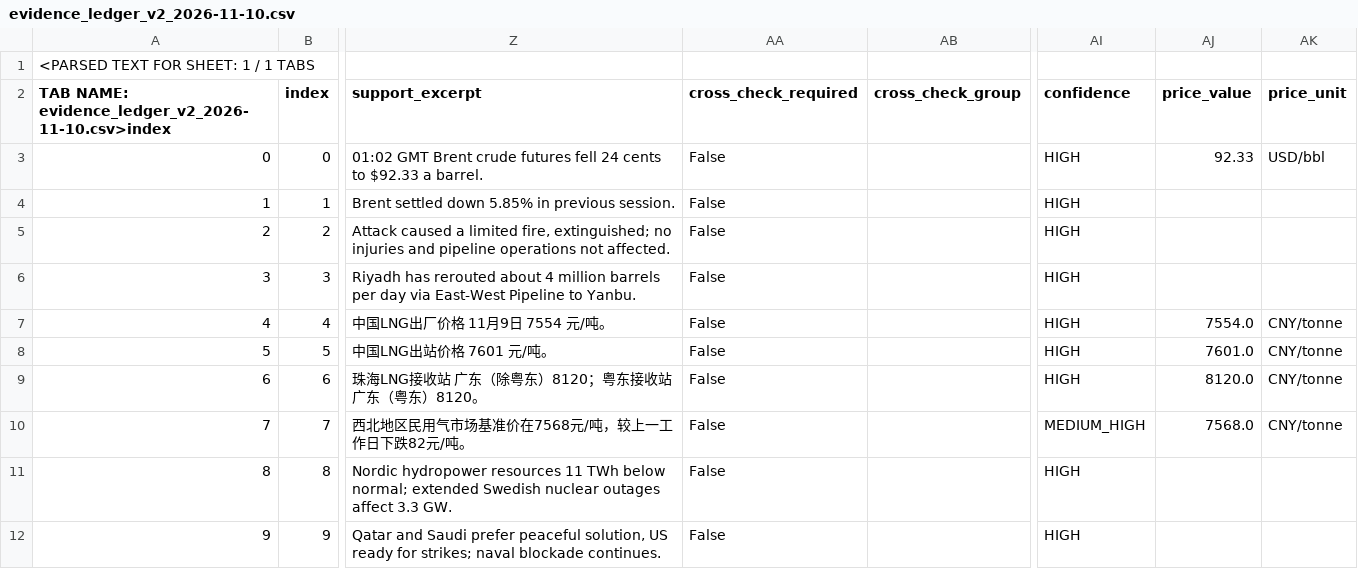
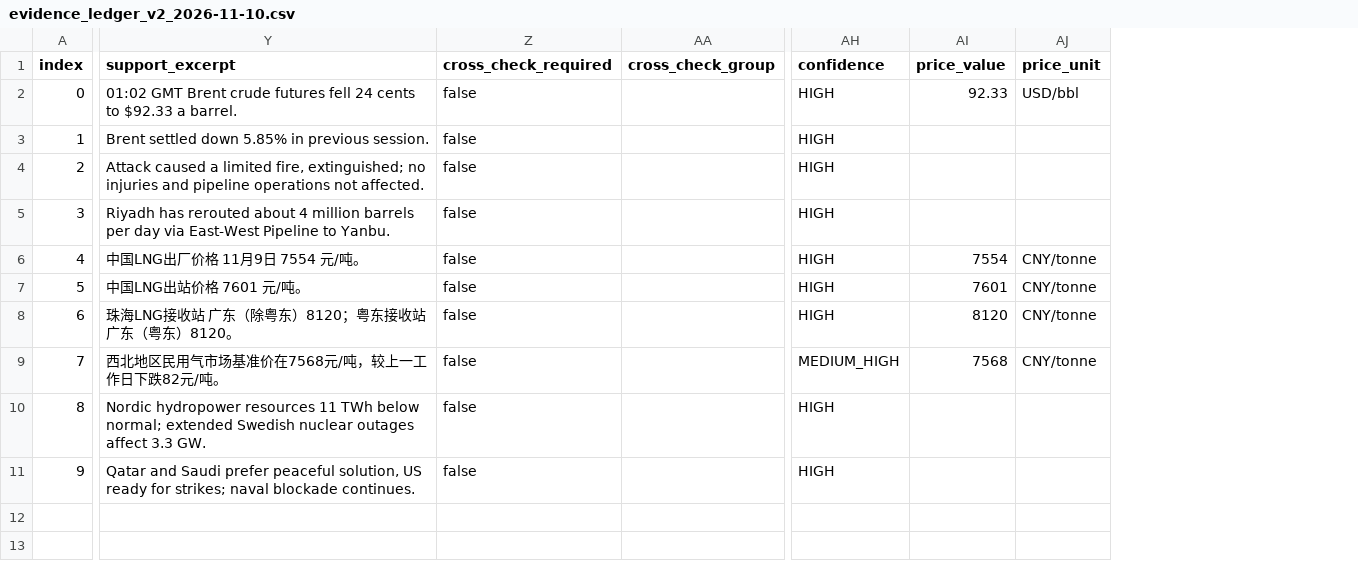
Before and after one commit to jl2642/reportops-bridge, a CSV file: daily/2026/11/2026-11-10/evidence_ledger_v2_2026-11-10.csv, drawn as a sheet; only a part is shown, gaps mark what is left out; removed rows and columns are numbered as before the commit, all else as after; rows hold the shown columns only; the diff names each change by its address in the sheet, - before the commit and + after, or states it on an @@ line.

Commit message:
Restore exact recovery ZIP bytes for 2026-11-10 evidence_ledger_v2_2026-11-10.csv

```diff
--- a/daily/2026/11/2026-11-10/evidence_ledger_v2_2026-11-10.csv
+++ b/daily/2026/11/2026-11-10/evidence_ledger_v2_2026-11-10.csv
-column A, rows 2-12: TAB NAME: evidence_ledger_v2_2026-11-10.csv>index | 0 | 1 | 2 | 3 | 4 | 5 | 6 | 7 | 8 | 9
-row 1: <PARSED TEXT FOR SHEET: 1 / 1 TABS
-Z2:Z11 (cross_check_required): False
+Z2:Z11 (cross_check_required): false
-AI6 (price_value): 7554.0
+AI6 (price_value): 7554
-AI7 (price_value): 7601.0
+AI7 (price_value): 7601
-AI8 (price_value): 8120.0
+AI8 (price_value): 8120
-AI9 (price_value): 7568.0
+AI9 (price_value): 7568
```
